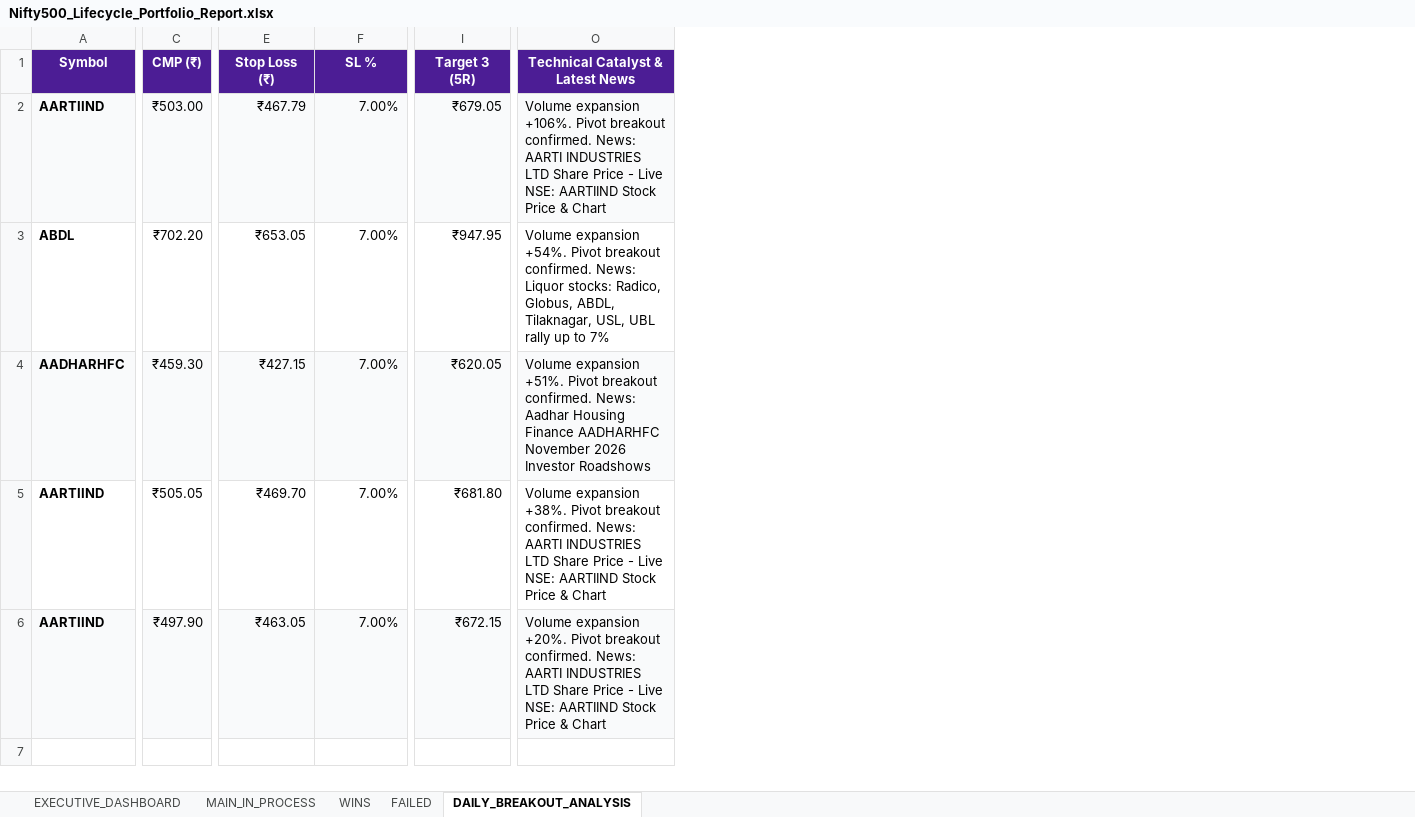
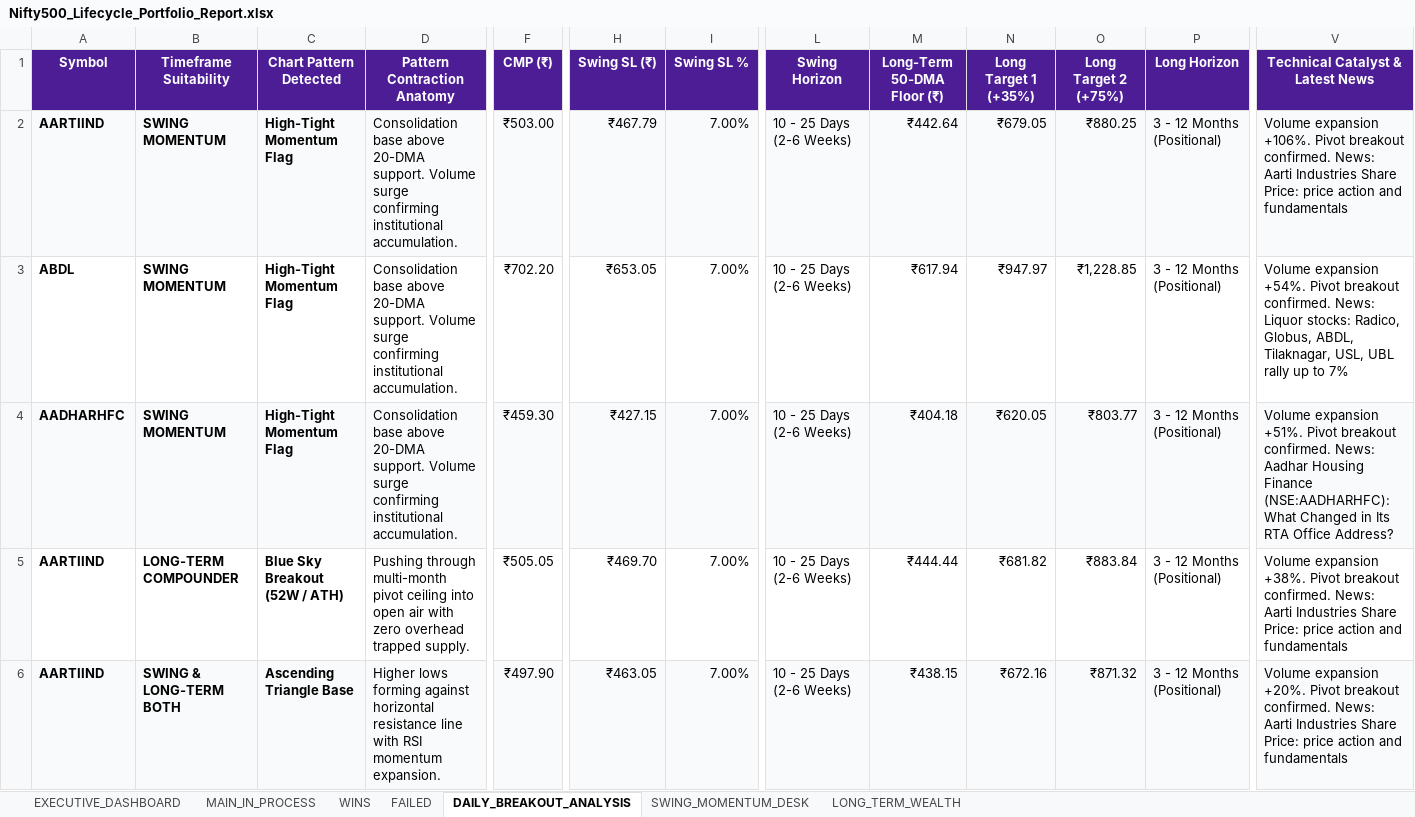
Before and after one commit to sumithjainofficial-max/momentum-nifty-500, an Excel workbook: Excel/Nifty500_Lifecycle_Portfolio_Report.xlsx, sheet DAILY_BREAKOUT_ANALYSIS, drawn as a sheet; only a part is shown, gaps mark what is left out; values as stored, in another font and other column widths than the file's, no borders; removed rows and columns are numbered as before the commit, all else as after; the diff covers the shown part only; the diff names each change by its address in the sheet, - before the commit and + after, or states it on an @@ line.

Commit message:
Add dual Swing and Long-term institutional analysis to workbook generator and Streamlit dashboard

```diff
--- a/Excel/Nifty500_Lifecycle_Portfolio_Report.xlsx (sheet DAILY_BREAKOUT_ANALYSIS)
+++ b/Excel/Nifty500_Lifecycle_Portfolio_Report.xlsx (sheet DAILY_BREAKOUT_ANALYSIS)
+sheet tab: SWING_MOMENTUM_DESK
+sheet tab: LONG_TERM_WEALTH
+column B (Timeframe Suitability), rows 2-6: SWING MOMENTUM | SWING MOMENTUM | SWING MOMENTUM | LONG-TERM COMPOUNDER | SWING & LONG-TERM BOTH
+column C (Chart Pattern Detected), rows 2-6: High-Tight Momentum Flag | High-Tight Momentum Flag | High-Tight Momentum Flag | Blue Sky Breakout (52W / ATH) | Ascending Triangle Base
+column D (Pattern Contraction Anatomy), rows 2-6: Consolidation base above 20-DMA support. Volume surge confirming institutional accumulation. | Consolidation base above 20-DMA support. Volume surge confirming institutional accumulation. | Consolidation base above 20-DMA support. Volume surge confirming institutional accumulation. | Pushing through multi-month pivot ceiling into open air with zero overhead trapped supply. | Higher lows forming against horizontal resistance line with RSI momentum expansion.
-column I (Target 3 (5R)), rows 2-6: ₹679.05 | ₹947.95 | ₹620.05 | ₹681.80 | ₹672.15
+column L (Swing Horizon), rows 2-6: all 10 - 25 Days (2-6 Weeks)
+column M (Long-Term 50-DMA Floor (₹)), rows 2-6: ₹442.64 | ₹617.94 | ₹404.18 | ₹444.44 | ₹438.15
+column N (Long Target 1 (+35%)), rows 2-6: ₹679.05 | ₹947.97 | ₹620.05 | ₹681.82 | ₹672.16
+column O (Long Target 2 (+75%)), rows 2-6: ₹880.25 | ₹1,228.85 | ₹803.77 | ₹883.84 | ₹871.32
+column P (Long Horizon), rows 2-6: all 3 - 12 Months (Positional)
-H1: Stop Loss (₹)
+H1: Swing SL (₹)
-I1: SL %
+I1: Swing SL %
-V2 (Technical Catalyst & Latest News): …confirmed. News: AARTI INDUSTRIES LTD Share Price - Live NSE: AARTIIND Stock Price & Chart
+V2 (Technical Catalyst & Latest News): …confirmed. News: Aarti Industries Share Price: price action and fundamentals
-V4 (Technical Catalyst & Latest News): …Housing Finance AADHARHFC November 2026 Investor Roadshows
+V4 (Technical Catalyst & Latest News): …Housing Finance (NSE:AADHARHFC): What Changed in Its RTA Office Address?
-V5 (Technical Catalyst & Latest News): …confirmed. News: AARTI INDUSTRIES LTD Share Price - Live NSE: AARTIIND Stock Price & Chart
+V5 (Technical Catalyst & Latest News): …confirmed. News: Aarti Industries Share Price: price action and fundamentals
-V6 (Technical Catalyst & Latest News): …confirmed. News: AARTI INDUSTRIES LTD Share Price - Live NSE: AARTIIND Stock Price & Chart
+V6 (Technical Catalyst & Latest News): …confirmed. News: Aarti Industries Share Price: price action and fundamentals
```
Also changed, not shown: 2 edited cells elsewhere in this sheet, sheet MAIN_IN_PROCESS, sheet EXECUTIVE_DASHBOARD, sheet WINS, sheet FAILED, Excel/Nifty500_Stock_Breakout_Analysis.xlsx, 2 other files.
